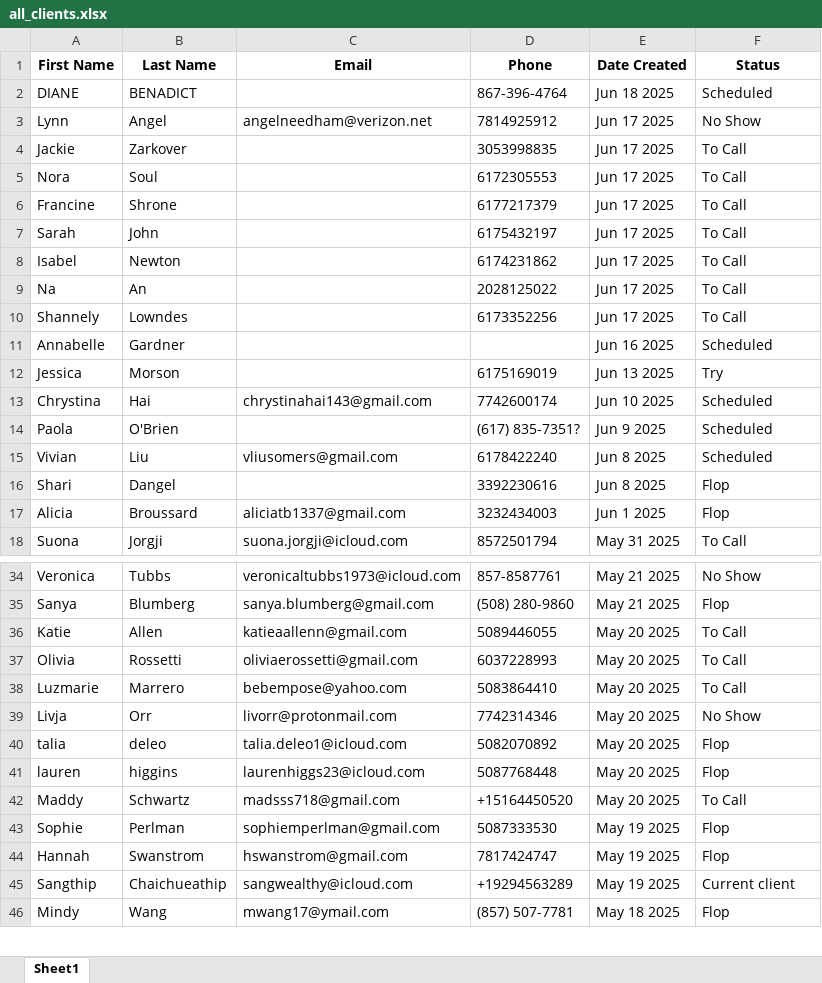
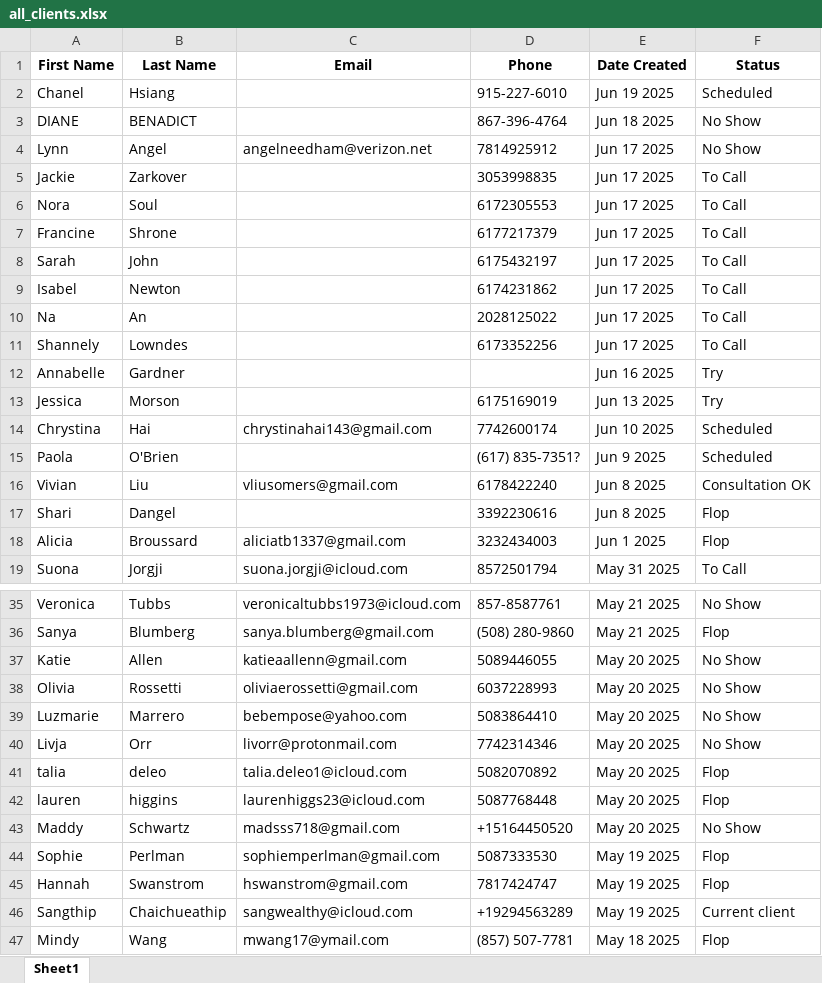
Before and after one commit to catafra90/figurella-platform, an Excel workbook: app/clients/data/all_clients.xlsx, sheet Sheet1, drawn as a sheet; only a part is shown, gaps mark what is left out; values as stored, in another font and other column widths than the file's, no borders; addresses are those after the commit; the diff names each change by its address in the sheet, - before the commit and + after, or states it on an @@ line.

```diff
--- a/app/clients/data/all_clients.xlsx (sheet Sheet1)
+++ b/app/clients/data/all_clients.xlsx (sheet Sheet1)
+row 2: Chanel | Hsiang |  | 915-227-6010 | Jun 19 2025 | Scheduled
-F3 (Status): Scheduled
+F3 (Status): No Show
-F12 (Status): Scheduled
+F12 (Status): Try
-F16 (Status): Scheduled
+F16 (Status): Consultation OK
-F37:F39 (Status): To Call
+F37:F39 (Status): No Show
-F43 (Status): To Call
+F43 (Status): No Show
```
